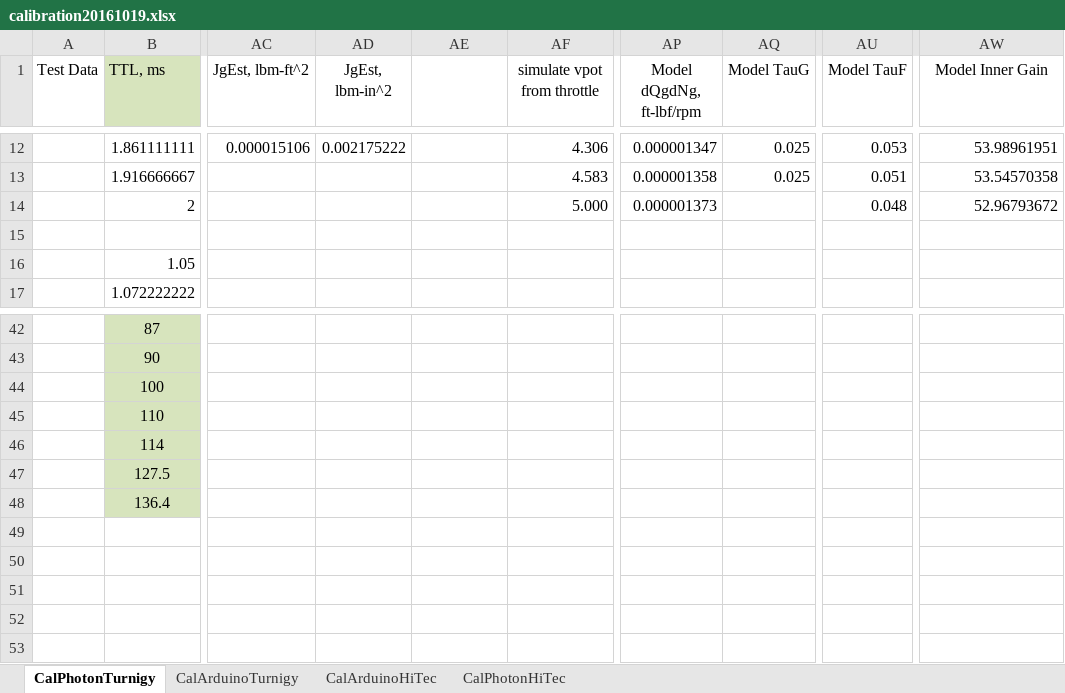
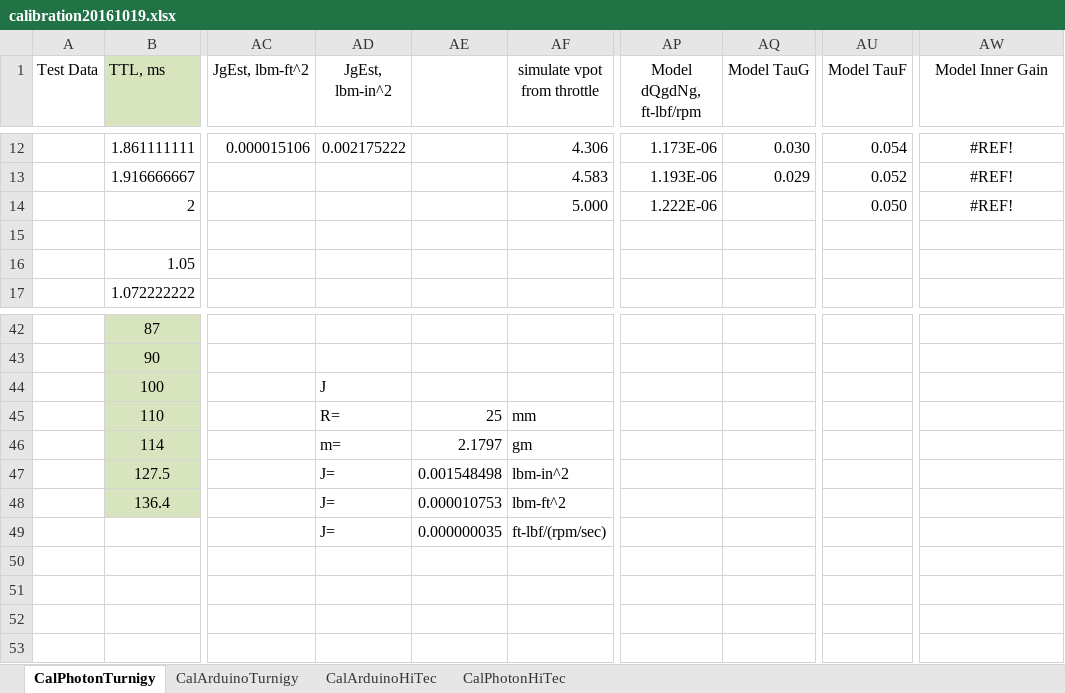
Before and after one commit to davegutz/ESC, an Excel workbook: myESC-Particle-DEV/saves/calibration20161019.xlsx, sheet CalPhotonTurnigy, drawn as a sheet; only a part is shown, gaps mark what is left out; values as stored, in another font and other column widths than the file's, no borders; charts and pictures not drawn; rows hold the shown columns only; the diff covers the shown part only; the diff names each change by its address in the sheet, - before the commit and + after, or states it on an @@ line.

```diff
--- a/myESC-Particle-DEV/saves/calibration20161019.xlsx (sheet CalPhotonTurnigy)
+++ b/myESC-Particle-DEV/saves/calibration20161019.xlsx (sheet CalPhotonTurnigy)
-AP12 (Model dQgdNg, ft-lbf/rpm): 0.000001347
+AP12 (Model dQgdNg, ft-lbf/rpm): 1.173E-06
-AQ12 (Model TauG): 0.025
+AQ12 (Model TauG): 0.030
-AU12 (Model TauF): 0.053
+AU12 (Model TauF): 0.054
-AW12:AW14 alignment: right
+AW12:AW14 alignment: center
-AW12 (Model Inner Gain): 53.98961951
+AW12 (Model Inner Gain): #REF!
-AP13 (Model dQgdNg, ft-lbf/rpm): 0.000001358
+AP13 (Model dQgdNg, ft-lbf/rpm): 1.193E-06
-AQ13 (Model TauG): 0.025
+AQ13 (Model TauG): 0.029
-AU13 (Model TauF): 0.051
+AU13 (Model TauF): 0.052
-AW13 (Model Inner Gain): 53.54570358
+AW13 (Model Inner Gain): #REF!
-AP14 (Model dQgdNg, ft-lbf/rpm): 0.000001373
+AP14 (Model dQgdNg, ft-lbf/rpm): 1.222E-06
-AU14 (Model TauF): 0.048
+AU14 (Model TauF): 0.050
-AW14 (Model Inner Gain): 52.96793672
+AW14 (Model Inner Gain): #REF!
-AD44 (JgEst, lbm-in^2): (empty)
+AD44 (JgEst, lbm-in^2): J
-AD45 (JgEst, lbm-in^2): (empty)
+AD45 (JgEst, lbm-in^2): R=
-AE45: (empty)
+AE45: 25
-AF45 (simulate vpot from throttle): (empty)
+AF45 (simulate vpot from throttle): mm
-AD46 (JgEst, lbm-in^2): (empty)
+AD46 (JgEst, lbm-in^2): m=
-AE46: (empty)
+AE46: 2.1797
-AF46 (simulate vpot from throttle): (empty)
+AF46 (simulate vpot from throttle): gm
-AD47:AD48 (JgEst, lbm-in^2): (empty)
+AD47:AD48 (JgEst, lbm-in^2): J=
-AE47: (empty)
+AE47: 0.001548498
-AF47 (simulate vpot from throttle): (empty)
+AF47 (simulate vpot from throttle): lbm-in^2
-AE48: (empty)
+AE48: 0.000010753
-AF48 (simulate vpot from throttle): (empty)
+AF48 (simulate vpot from throttle): lbm-ft^2
-row 49: (empty)
+row 49:  |  |  | J= | 0.000000035 | ft-lbf/(rpm/sec)
```
Also changed, not shown: 29 edited cells and cell formats elsewhere in this sheet, charts or pictures, 9 other files.
